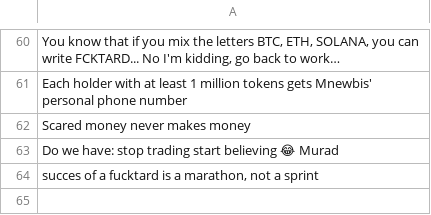
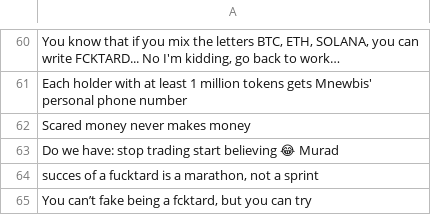
Before and after one commit to fucktardcto/punchlines, a CSV file: punchlines.csv, drawn as a sheet; only a part is shown, gaps mark what is left out.

Commit message:
new punchline by Fred$ORC

```diff
--- a/punchlines.csv
+++ b/punchlines.csv
@@ -64 +64,2 @@
 "succes of a fucktard is a marathon, not a sprint"
+"You can’t fake being a fcktard, but you can try"
```
